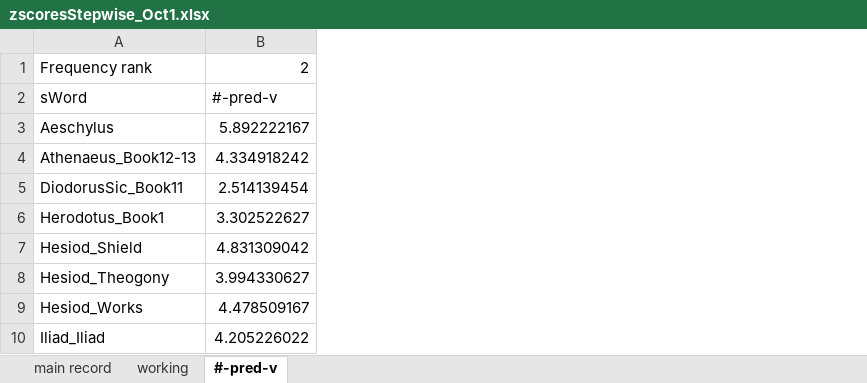
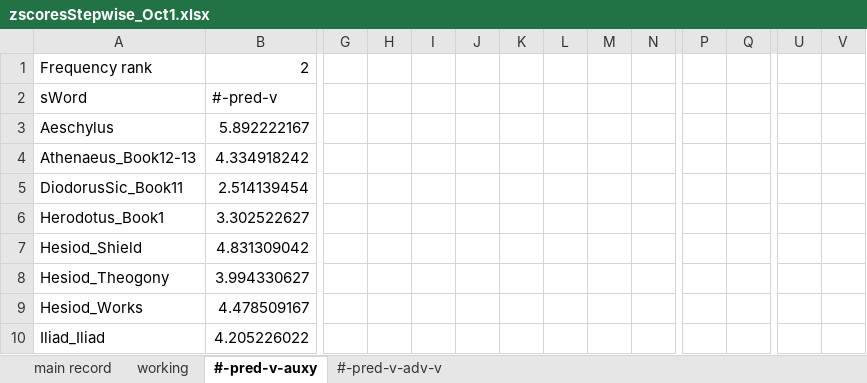
Before and after one commit to rgorman/author_attribution, an Excel workbook: R_files/Rresults/zscoresStepwise_Oct1.xlsx, sheet #-pred-v-auxy, drawn as a sheet; only a part is shown, gaps mark what is left out; values as stored, in another font and other column widths than the file's, no borders; 1 other sheet too large or unreadable and not compared; the diff covers the shown part only; the diff names each change by its address in the sheet, - before the commit and + after, or states it on an @@ line.

Commit message:
Analysis of #-pred-v and #-pred-v-adv-v etc.

```diff
--- a/R_files/Rresults/zscoresStepwise_Oct1.xlsx (sheet #-pred-v-auxy)
+++ b/R_files/Rresults/zscoresStepwise_Oct1.xlsx (sheet #-pred-v-auxy)
-sheet tab: #-pred-v
+sheet tab: #-pred-v-auxy
+sheet tab: #-pred-v-adv-v
+column G, empty
+column H, empty
+column I, empty
+column J, empty
+column K, empty
+column L, empty
+column M, empty
+column N, empty
+column P, empty
+column Q, empty
+column U, empty
+column V, empty
```
Also changed, not shown: 20 added rows, 4 added columns, 2 edited cells, cell formats and merged cells elsewhere in this sheet.
